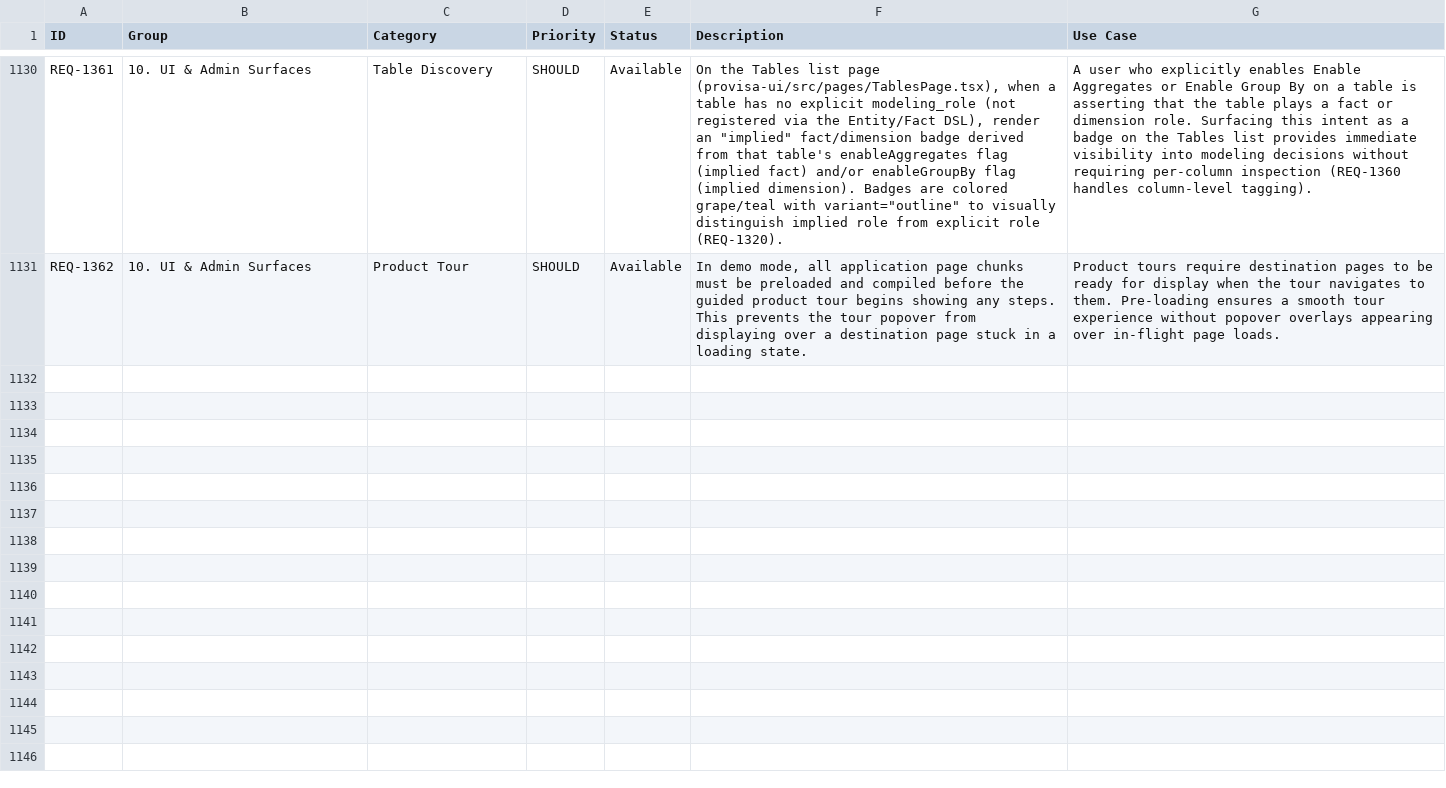
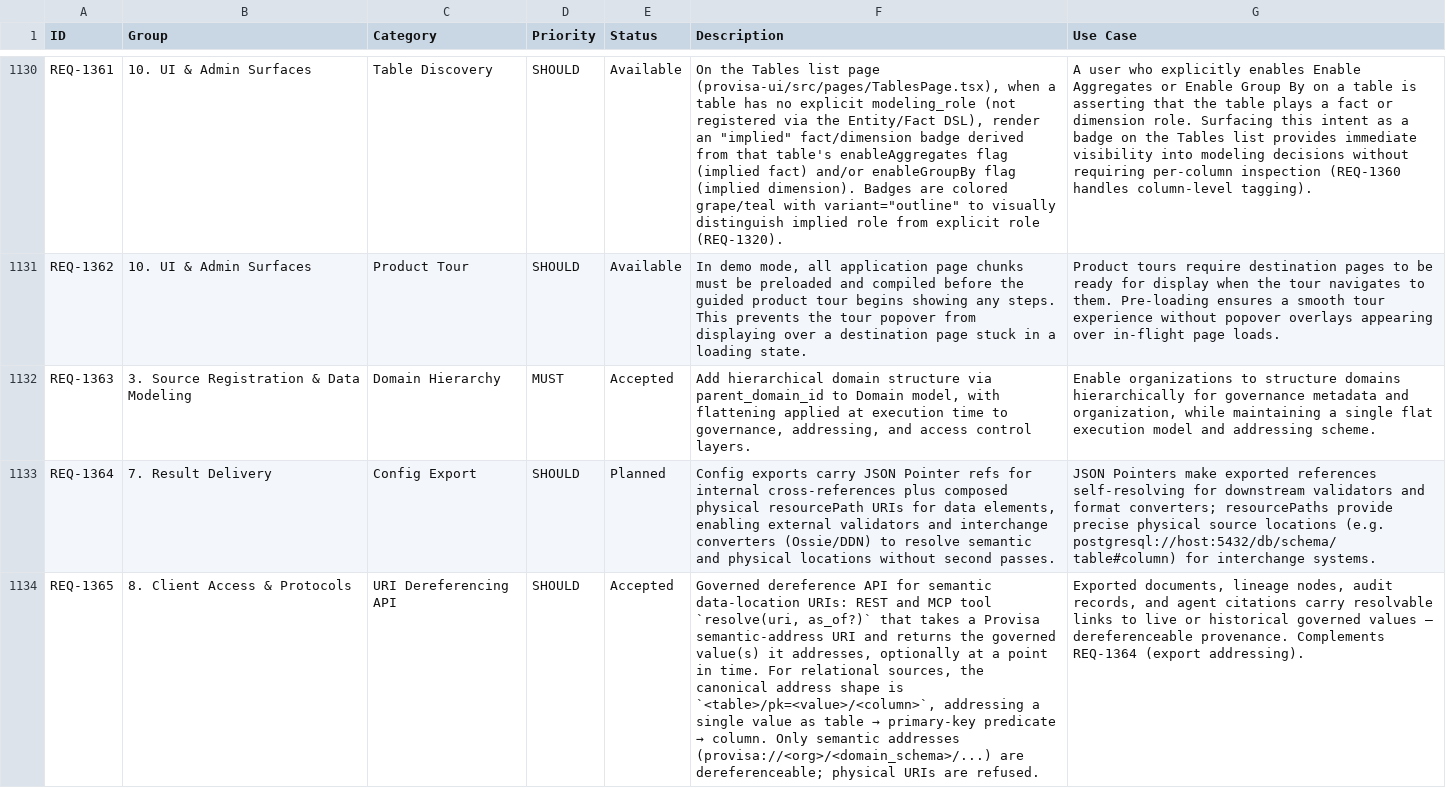
Before and after one commit to kenstott/provisa, a CSV file: docs/exports/feature_matrix.csv, drawn as a sheet; only a part is shown, gaps mark what is left out; the diff names each change by its address in the sheet, - before the commit and + after, or states it on an @@ line.

```diff
--- a/docs/exports/feature_matrix.csv
+++ b/docs/exports/feature_matrix.csv
+row 1132: REQ-1363 | 3. Source Registration & Data Modeling | Domain Hierarchy | MUST | Accepted | Add hierarchical domain structure via parent_domain_id to Domain model, with flattening applied at execution time to governance, addressing, and access control layers. | Enable organizations to structure domains hierarchically for governance metadata and organization, while maintaining a single flat execution model and addressing scheme.
+row 1133: REQ-1364 | 7. Result Delivery | Config Export | SHOULD | Planned | Config exports carry JSON Pointer refs for internal cross-references plus composed physical resourcePath URIs for data elements, enabling external validators and interchange converters (Ossie/DDN) to resolve semantic and physical locations without second passes. | JSON Pointers make exported references self-resolving for downstream validators and format converters; resourcePaths provide precise physical source locations (e.g. postgresql://host:5432/db/schema/table#column) for interchange systems.
+row 1134: REQ-1365 | 8. Client Access & Protocols | URI Dereferencing API | SHOULD | Accepted | Governed dereference API for semantic data-location URIs: REST and MCP tool `resolve(uri, as_of?)` that takes a Provisa semantic-address URI and returns the governed value(s) it addresses, optionally at a point in time. For relational sources, the canonical address shape is `<table>/pk=<value>/<column>`, addressing a single value as table → primary-key predicate → column. Only semantic addresses (provisa://<org>/<domain_schema>/...) are dereferenceable; physical URIs are refused. | Exported documents, lineage nodes, audit records, and agent citations carry resolvable links to live or historical governed values — dereferenceable provenance. Complements REQ-1364 (export addressing).
```
Also changed, not shown: docs/exports/traceability_matrix.csv, 21 other files.
